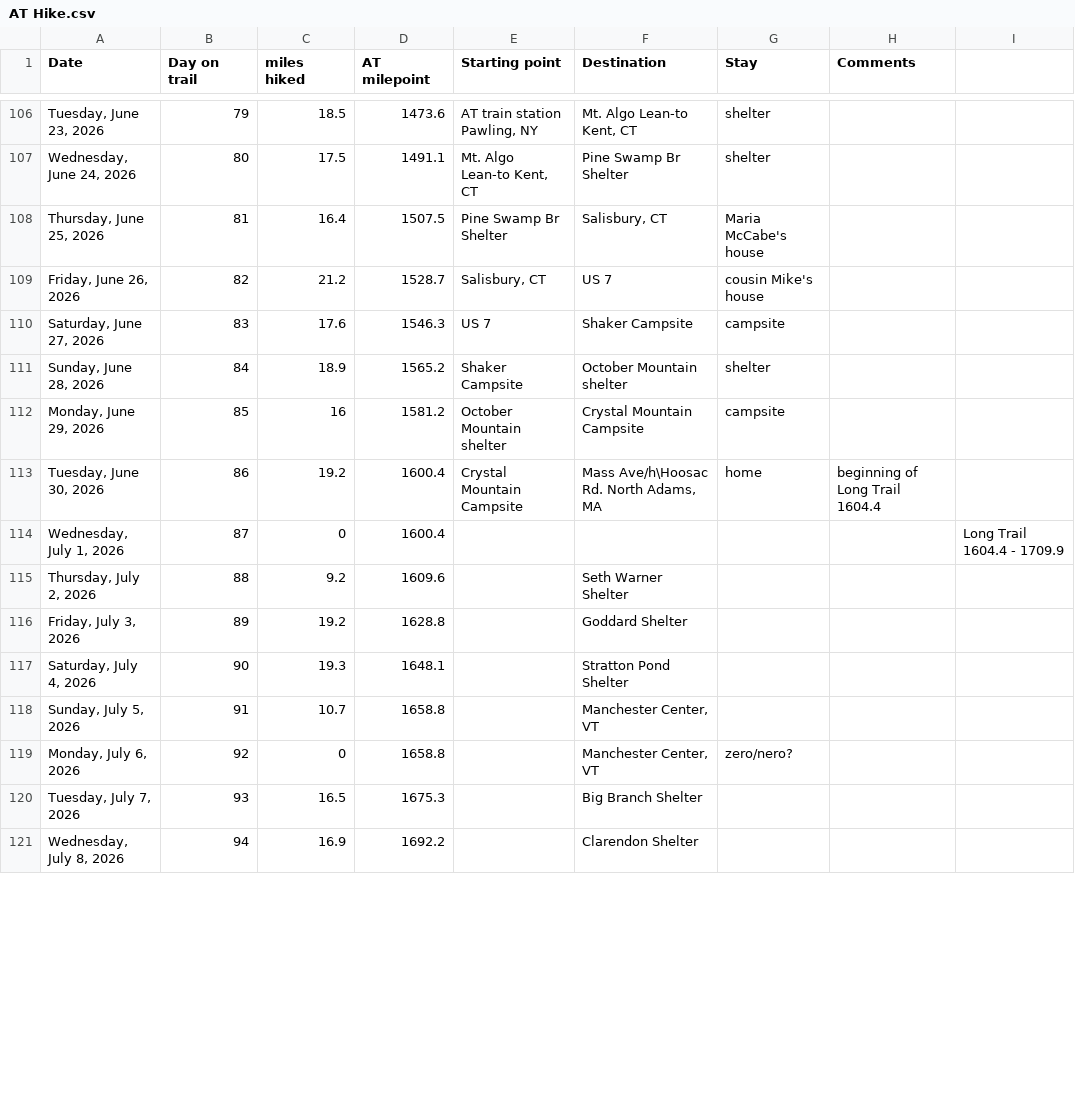
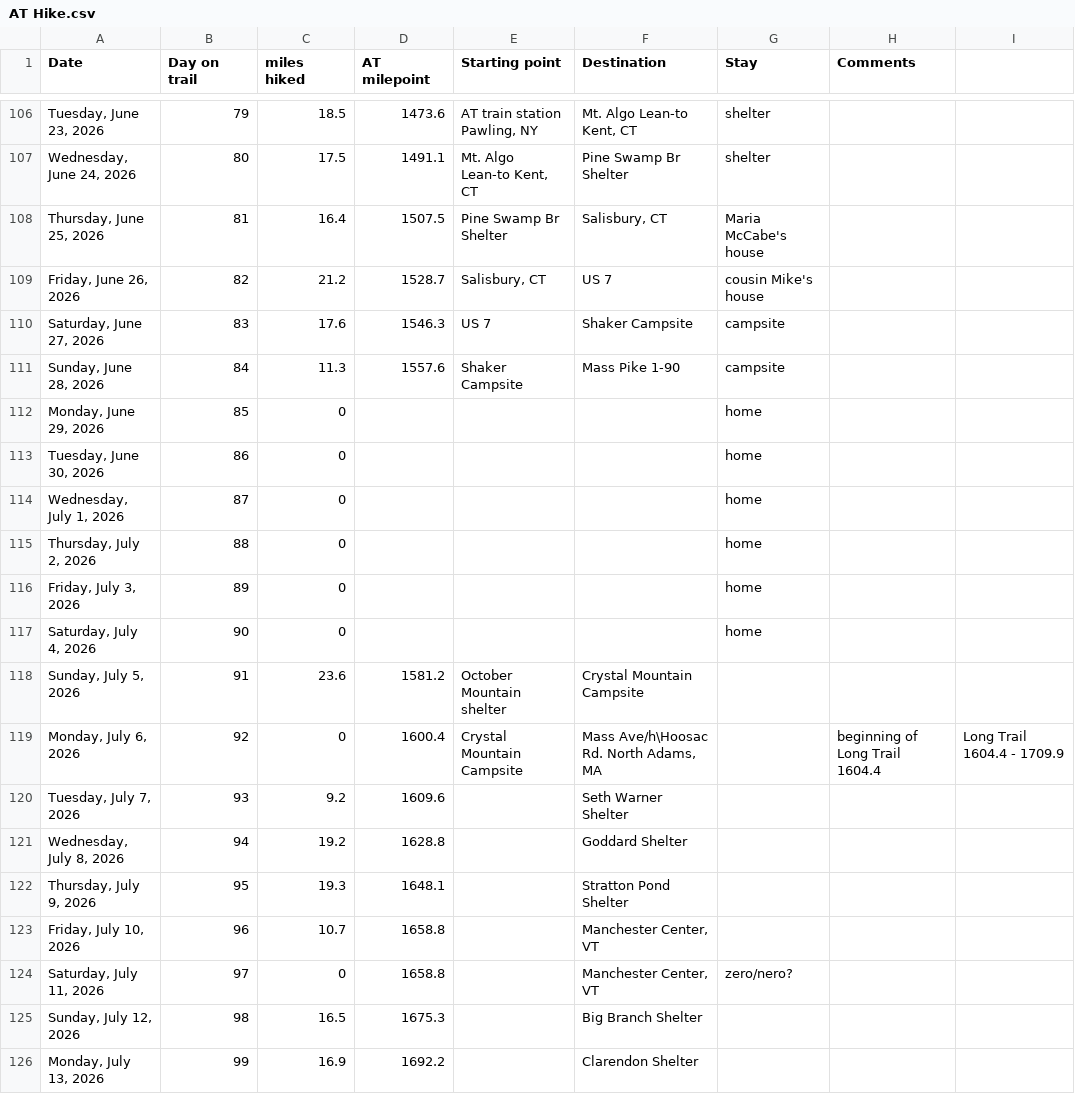
Before and after one commit to tlambert44/at-hike, a CSV file: AT Hike.csv, drawn as a sheet; only a part is shown, gaps mark what is left out; the diff covers the shown part only.

Commit message:
Add files via upload

```diff
--- a/AT Hike.csv
+++ b/AT Hike.csv
@@ -110,12 +110,17 @@
 "Saturday, June 27, 2026",83,17.6,1546.3,US 7,Shaker Campsite,campsite,,
-"Sunday, June 28, 2026",84,18.9,1565.2,Shaker Campsite,October Mountain shelter,shelter,,
-"Monday, June 29, 2026",85,16,1581.2,October Mountain shelter,Crystal Mountain Campsite,campsite,,
-"Tuesday, June 30, 2026",86,19.2,1600.4,Crystal Mountain Campsite,"Mass Ave/h\Hoosac Rd. North Adams, MA",home,beginning of Long Trail 1604.4,
-"Wednesday, July 1, 2026",87,0,1600.4,,,,,Long Trail 1604.4 - 1709.9
-"Thursday, July 2, 2026",88,9.2,1609.6,,Seth Warner Shelter,,,
-"Friday, July 3, 2026",89,19.2,1628.8,,Goddard Shelter,,,
-"Saturday, July 4, 2026",90,19.3,1648.1,,Stratton Pond Shelter,,,
-"Sunday, July 5, 2026",91,10.7,1658.8,,"Manchester Center, VT",,,
-"Monday, July 6, 2026",92,0,1658.8,,"Manchester Center, VT",zero/nero?,,
-"Tuesday, July 7, 2026",93,16.5,1675.3,,Big Branch Shelter,,,
-"Wednesday, July 8, 2026",94,16.9,1692.2,,Clarendon Shelter,,,
+"Sunday, June 28, 2026",84,11.3,1557.6,Shaker Campsite,Mass Pike 1-90,campsite,,
+"Monday, June 29, 2026",85,0,,,,home,,
+"Tuesday, June 30, 2026",86,0,,,,home,,
+"Wednesday, July 1, 2026",87,0,,,,home,,
+"Thursday, July 2, 2026",88,0,,,,home,,
+"Friday, July 3, 2026",89,0,,,,home,,
+"Saturday, July 4, 2026",90,0,,,,home,,
+"Sunday, July 5, 2026",91,23.6,1581.2,October Mountain shelter,Crystal Mountain Campsite,,,
+"Monday, July 6, 2026",92,0,1600.4,Crystal Mountain Campsite,"Mass Ave/h\Hoosac Rd. North Adams, MA",,beginning of Long Trail 1604.4,Long Trail 1604.4 - 1709.9
+"Tuesday, July 7, 2026",93,9.2,1609.6,,Seth Warner Shelter,,,
+"Wednesday, July 8, 2026",94,19.2,1628.8,,Goddard Shelter,,,
+"Thursday, July 9, 2026",95,19.3,1648.1,,Stratton Pond Shelter,,,
+"Friday, July 10, 2026",96,10.7,1658.8,,"Manchester Center, VT",,,
+"Saturday, July 11, 2026",97,0,1658.8,,"Manchester Center, VT",zero/nero?,,
+"Sunday, July 12, 2026",98,16.5,1675.3,,Big Branch Shelter,,,
+"Monday, July 13, 2026",99,16.9,1692.2,,Clarendon Shelter,,,
```
Also changed, not shown: 65 edited cells elsewhere in this file.
